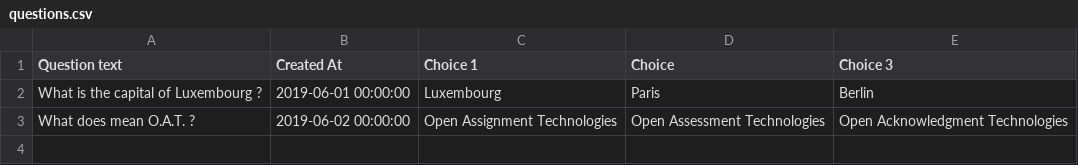
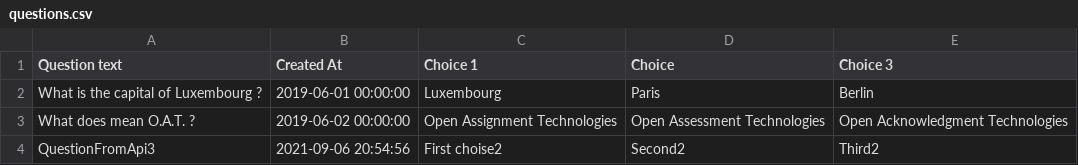
Before and after one commit to Businesspunk/arcadia-exercise, a CSV file: storage/app/questions/questions.csv, drawn as a sheet; the diff names each change by its address in the sheet, - before the commit and + after, or states it on an @@ line.

```diff
--- a/storage/app/questions/questions.csv
+++ b/storage/app/questions/questions.csv
+row 4: QuestionFromApi3 | 2021-09-06 20:54:56 | First choise2 | Second2 | Third2
```
Also changed, not shown: 1 other file.
